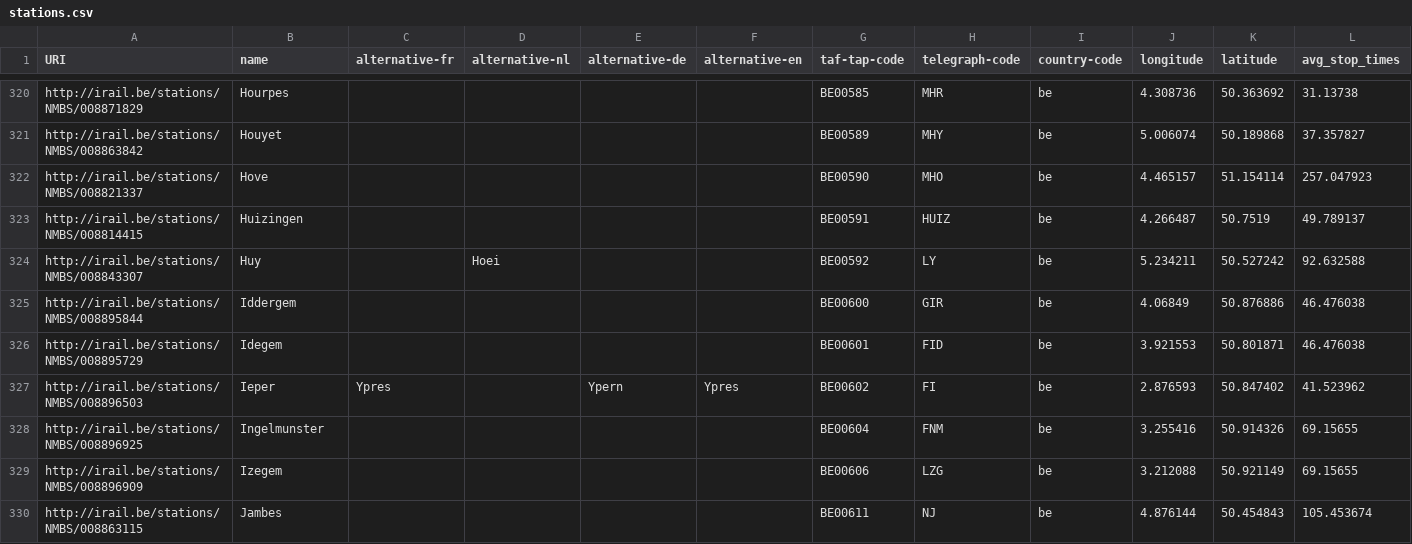
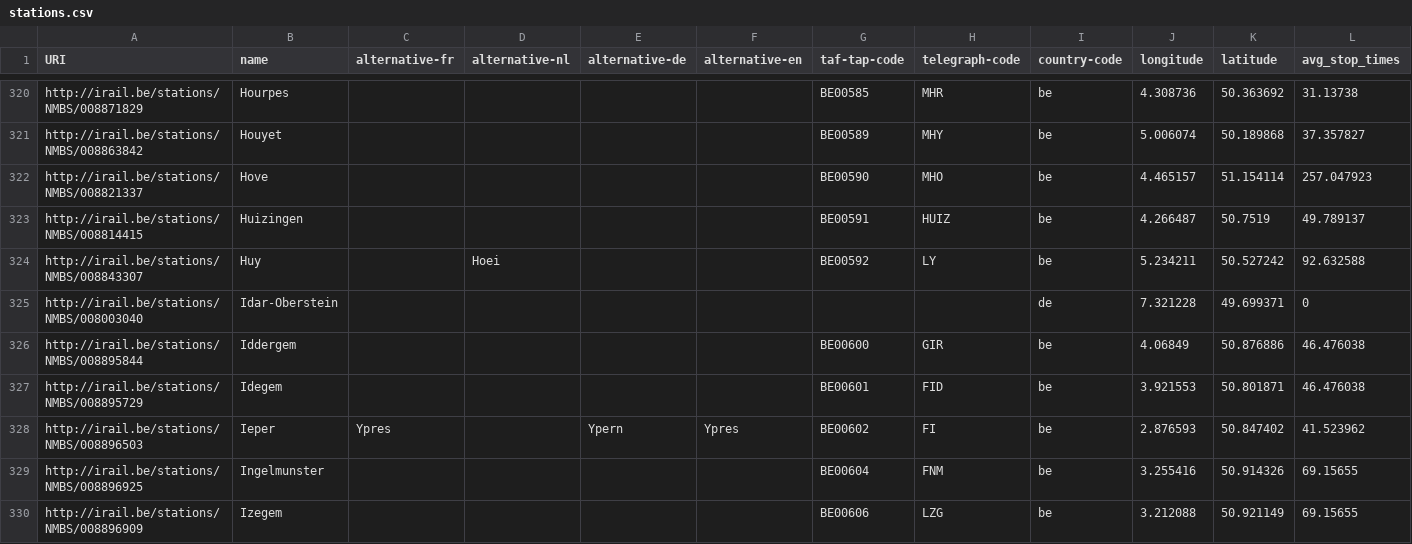
Before and after one commit to iRail/stations, a CSV file: stations.csv, drawn as a sheet; only a part is shown, gaps mark what is left out; the shorter side is filled out with more unchanged rows; rows hold the shown columns only; the diff names each change by its address in the sheet, - before the commit and + after, or states it on an @@ line.

Commit message:
Add Idar-Oberstein

```diff
--- a/stations.csv
+++ b/stations.csv
+row 325: http://irail.be/stations/NMBS/008003040 | Idar-Oberstein |  |  |  |  |  |  | de | 7.321228 | 49.699371 | 0
```
